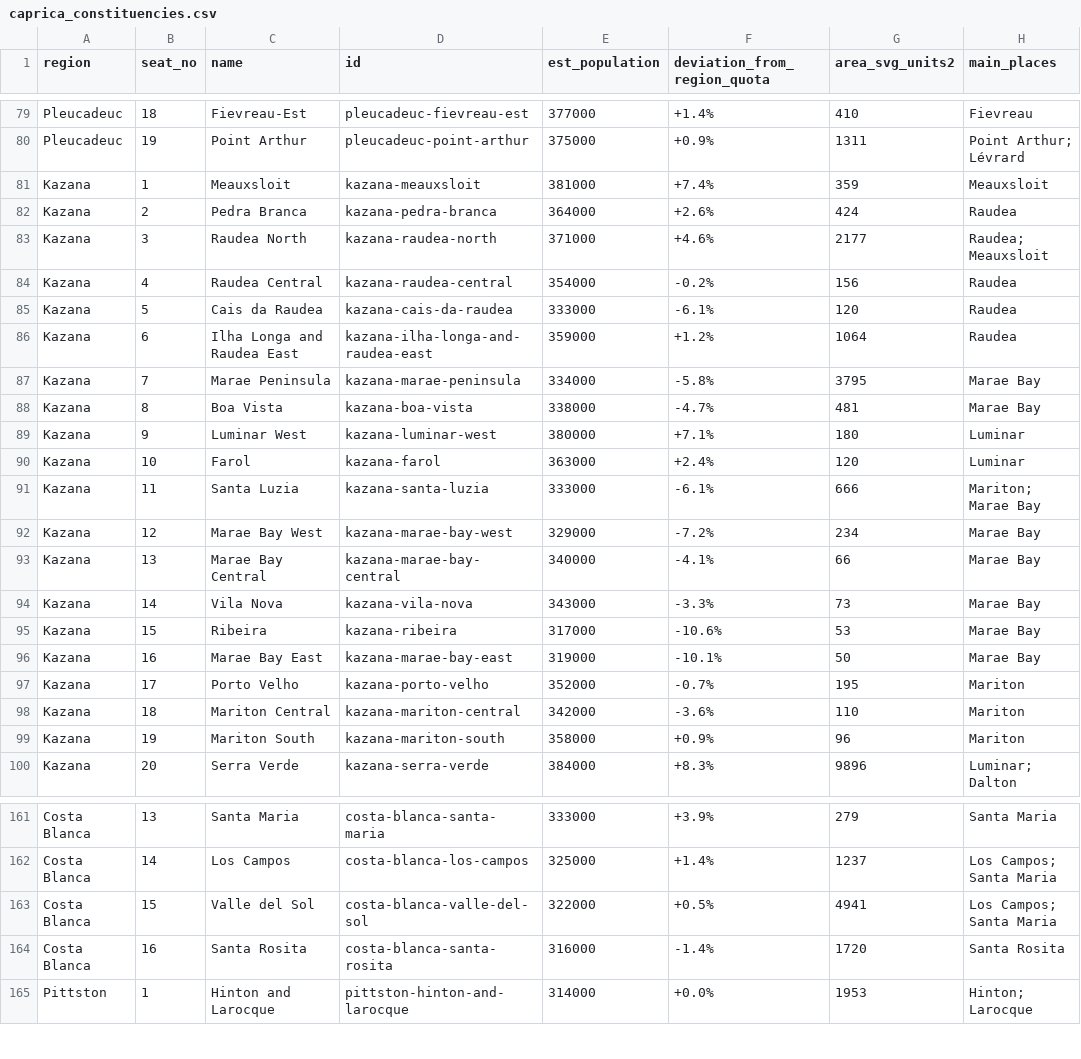
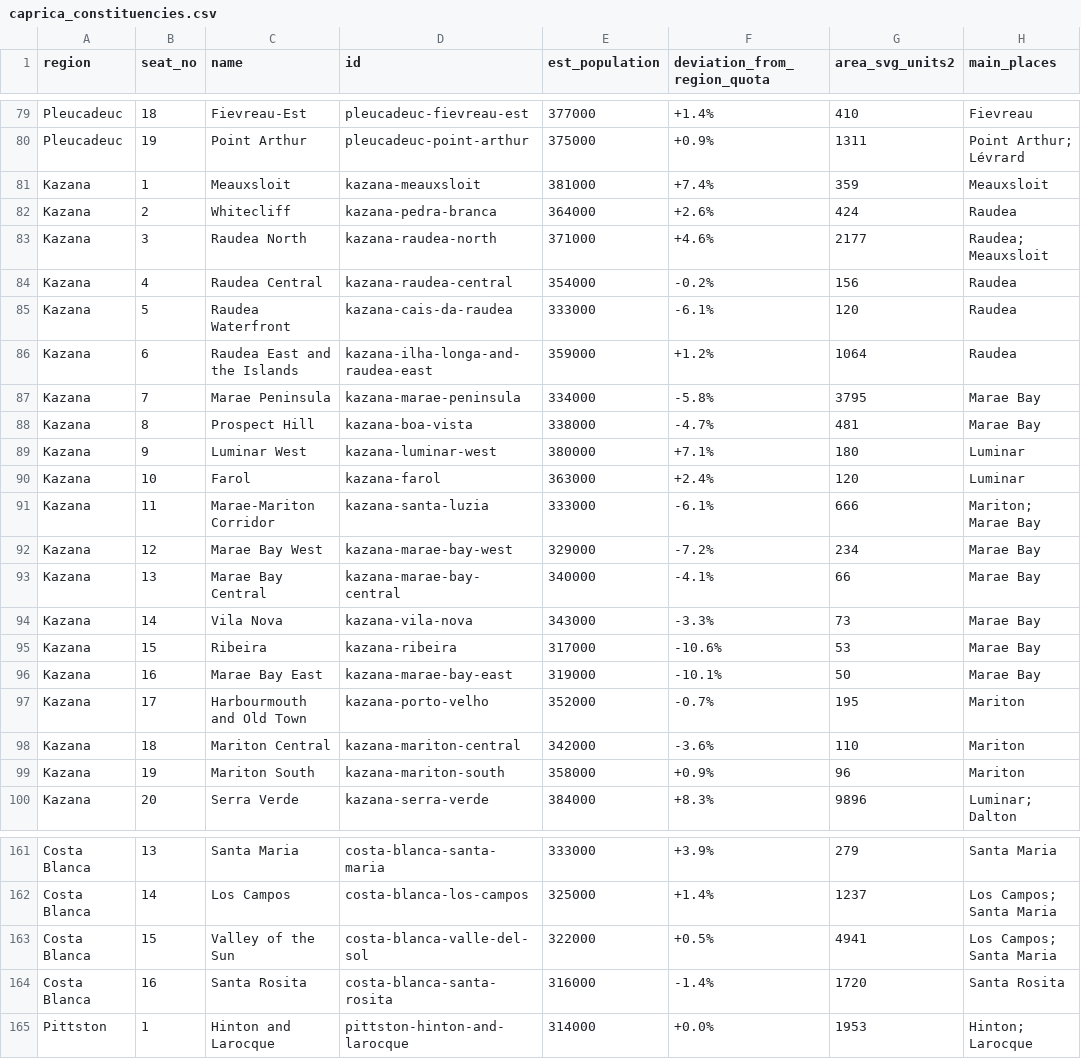
Before and after one commit to landvaluetaxfan/caprica-constituencies, a CSV file: caprica_constituencies.csv, drawn as a sheet; only a part is shown, gaps mark what is left out.

```diff
--- a/caprica_constituencies.csv
+++ b/caprica_constituencies.csv
@@ -81,12 +81,12 @@ Pleucadeuc,19,Point Arthur,pleucadeuc-point-arthur,375000,+0.9%,1311,Point Arthu
 Kazana,1,Meauxsloit,kazana-meauxsloit,381000,+7.4%,359,Meauxsloit
-Kazana,2,Pedra Branca,kazana-pedra-branca,364000,+2.6%,424,Raudea
+Kazana,2,Whitecliff,kazana-pedra-branca,364000,+2.6%,424,Raudea
 Kazana,3,Raudea North,kazana-raudea-north,371000,+4.6%,2177,Raudea; Meauxsloit
 Kazana,4,Raudea Central,kazana-raudea-central,354000,-0.2%,156,Raudea
-Kazana,5,Cais da Raudea,kazana-cais-da-raudea,333000,-6.1%,120,Raudea
-Kazana,6,Ilha Longa and Raudea East,kazana-ilha-longa-and-raudea-east,359000,+1.2%,1064,Raudea
+Kazana,5,Raudea Waterfront,kazana-cais-da-raudea,333000,-6.1%,120,Raudea
+Kazana,6,Raudea East and the Islands,kazana-ilha-longa-and-raudea-east,359000,+1.2%,1064,Raudea
 Kazana,7,Marae Peninsula,kazana-marae-peninsula,334000,-5.8%,3795,Marae Bay
-Kazana,8,Boa Vista,kazana-boa-vista,338000,-4.7%,481,Marae Bay
+Kazana,8,Prospect Hill,kazana-boa-vista,338000,-4.7%,481,Marae Bay
 Kazana,9,Luminar West,kazana-luminar-west,380000,+7.1%,180,Luminar
 Kazana,10,Farol,kazana-farol,363000,+2.4%,120,Luminar
-Kazana,11,Santa Luzia,kazana-santa-luzia,333000,-6.1%,666,Mariton; Marae Bay
+Kazana,11,Marae-Mariton Corridor,kazana-santa-luzia,333000,-6.1%,666,Mariton; Marae Bay
 Kazana,12,Marae Bay West,kazana-marae-bay-west,329000,-7.2%,234,Marae Bay
@@ -96,3 +96,3 @@ Kazana,15,Ribeira,kazana-ribeira,317000,-10.6%,53,Marae Bay
 Kazana,16,Marae Bay East,kazana-marae-bay-east,319000,-10.1%,50,Marae Bay
-Kazana,17,Porto Velho,kazana-porto-velho,352000,-0.7%,195,Mariton
+Kazana,17,Harbourmouth and Old Town,kazana-porto-velho,352000,-0.7%,195,Mariton
 Kazana,18,Mariton Central,kazana-mariton-central,342000,-3.6%,110,Mariton
@@ -162,3 +162,3 @@ Costa Blanca,13,Santa Maria,costa-blanca-santa-maria,333000,+3.9%,279,Santa Mari
 Costa Blanca,14,Los Campos,costa-blanca-los-campos,325000,+1.4%,1237,Los Campos; Santa Maria
-Costa Blanca,15,Valle del Sol,costa-blanca-valle-del-sol,322000,+0.5%,4941,Los Campos; Santa Maria
+Costa Blanca,15,Valley of the Sun,costa-blanca-valle-del-sol,322000,+0.5%,4941,Los Campos; Santa Maria
 Costa Blanca,16,Santa Rosita,costa-blanca-santa-rosita,316000,-1.4%,1720,Santa Rosita
```
Also changed, not shown: 1 other file.
